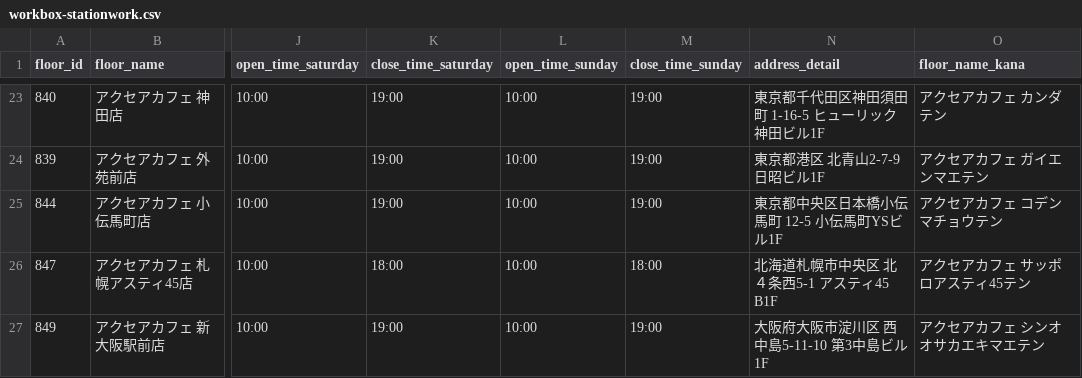
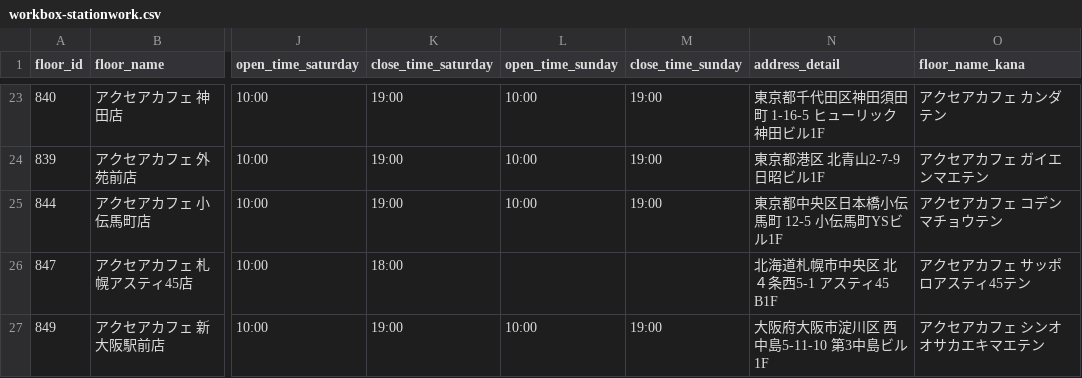
Before and after one commit to code4fukui/workbox, a CSV file: workbox-stationwork.csv, drawn as a sheet; only a part is shown, gaps mark what is left out; the diff covers the shown part only; the diff names each change by its address in the sheet, - before the commit and + after, or states it on an @@ line.

Commit message:
update data

```diff
--- a/workbox-stationwork.csv
+++ b/workbox-stationwork.csv
-L26 (open_time_sunday): 10:00
+L26 (open_time_sunday): (empty)
-M26 (close_time_sunday): 18:00
+M26 (close_time_sunday): (empty)
```
Also changed, not shown: 1 added row, 1 removed row and 4 edited cells elsewhere in this file, 1 other file.
